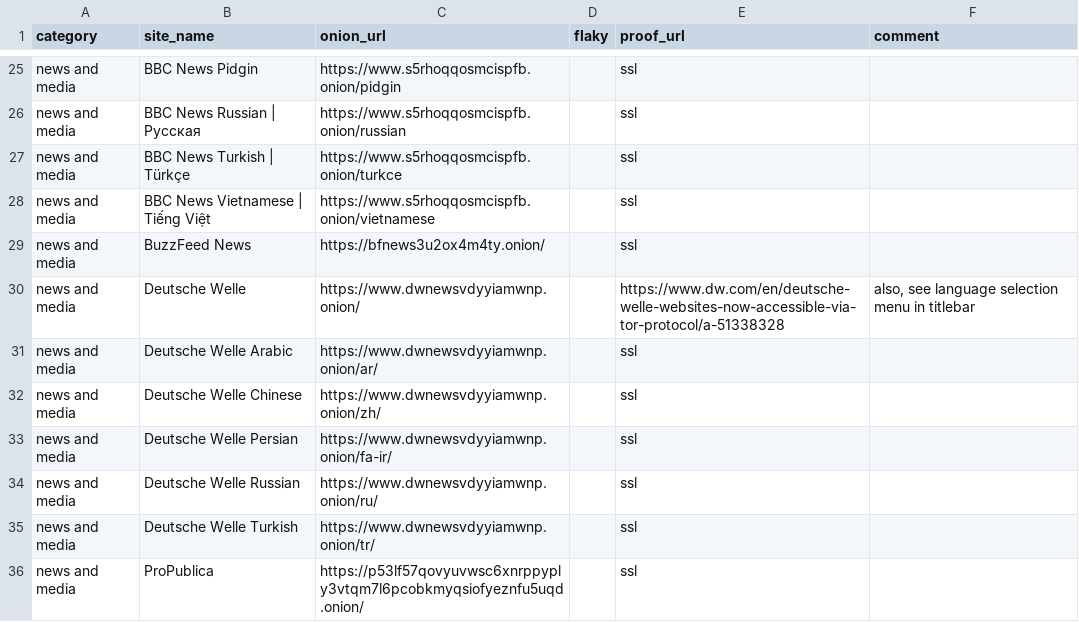
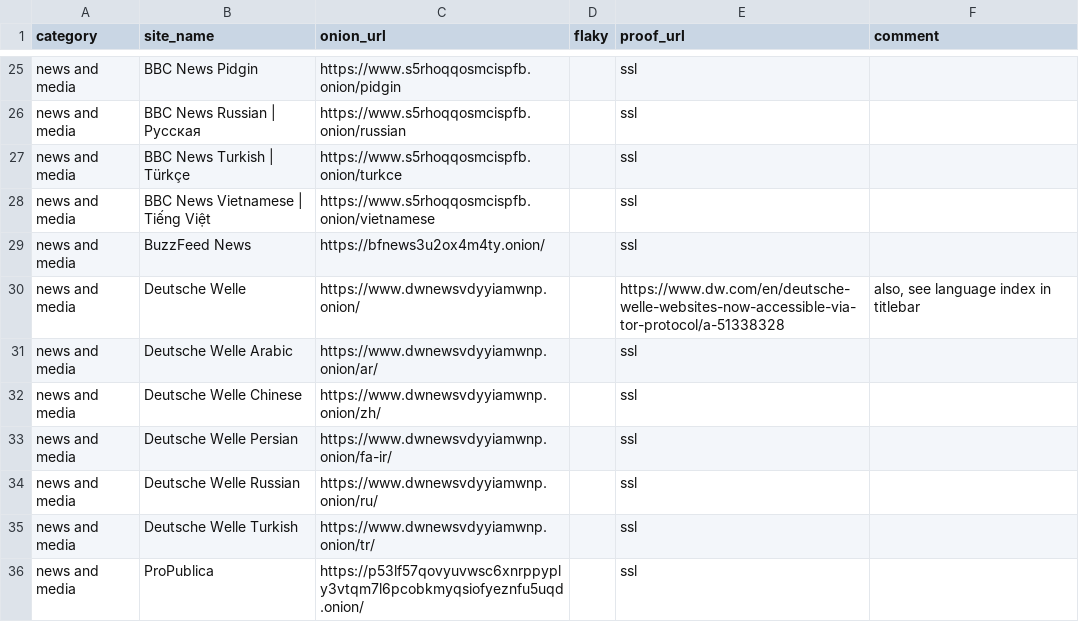
Before and after one commit to alecmuffett/real-world-onion-sites, a CSV file: master.csv, drawn as a sheet; only a part is shown, gaps mark what is left out.

```diff
--- a/master.csv
+++ b/master.csv
@@ -29,3 +29,3 @@ news and media,BBC News Vietnamese | Tiếng Việt,https://www.s5rhoqqosmcispfb
 news and media,BuzzFeed News,https://bfnews3u2ox4m4ty.onion/,,ssl,
-news and media,Deutsche Welle,https://www.dwnewsvdyyiamwnp.onion/,,https://www.dw.com/en/deutsche-welle-websites-now-accessible-via-tor-protocol/a-51338328,"also, see language selection menu in titlebar"
+news and media,Deutsche Welle,https://www.dwnewsvdyyiamwnp.onion/,,https://www.dw.com/en/deutsche-welle-websites-now-accessible-via-tor-protocol/a-51338328,"also, see language index in titlebar"
 news and media,Deutsche Welle Arabic,https://www.dwnewsvdyyiamwnp.onion/ar/,,ssl,
```
Also changed, not shown: 1 other file.
